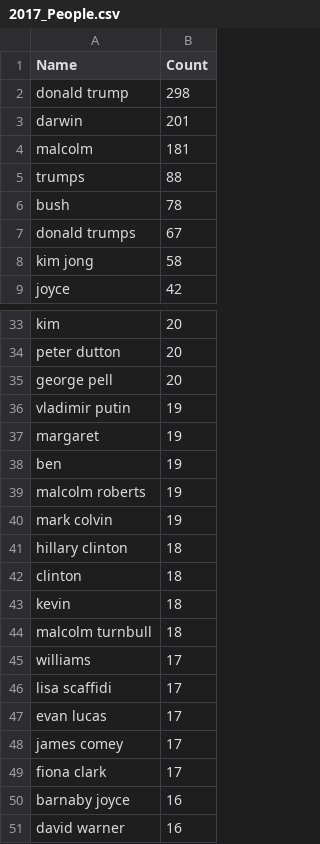
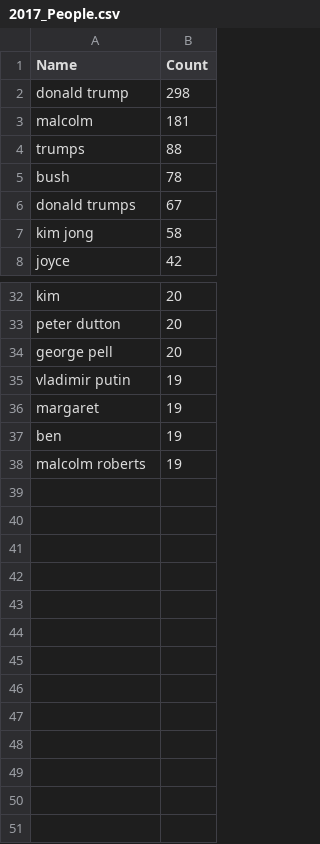
Before and after one commit to rakesh-patnaik/cs416narrativevisualisation, a CSV file: Data/2017_People.csv, drawn as a sheet; only a part is shown, gaps mark what is left out.

```diff
--- a/Data/2017_People.csv
+++ b/Data/2017_People.csv
@@ -2,3 +2,2 @@ Name,Count
 donald trump,298
-darwin,201
 malcolm,181
@@ -39,13 +38 @@ ben,19
 malcolm roberts,19
-mark colvin,19
-hillary clinton,18
-clinton,18
-kevin,18
-malcolm turnbull,18
-williams,17
-lisa scaffidi,17
-evan lucas,17
-james comey,17
-fiona clark,17
-barnaby joyce,16
-david warner,16
```
Also changed, not shown: Data/2018_People.csv, Data/2020_People.csv, 25 other files.
